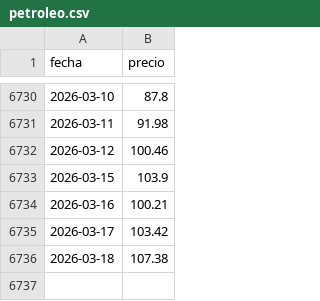
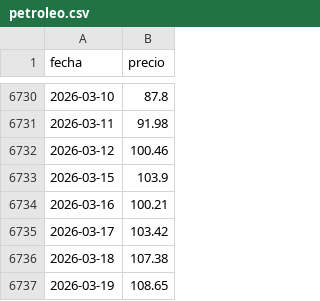
Before and after one commit to Newtral-datos/panel-precio-gas-petroleo, a CSV file: Petróleo/petroleo.csv, drawn as a sheet; only a part is shown, gaps mark what is left out; the diff names each change by its address in the sheet, - before the commit and + after, or states it on an @@ line.

```diff
--- a/Petróleo/petroleo.csv
+++ b/Petróleo/petroleo.csv
+row 6737: 2026-03-19 | 108.65
```
Also changed, not shown: Gas/MIBGAS_Data_2026.csv, Gas/gas_total.csv.
